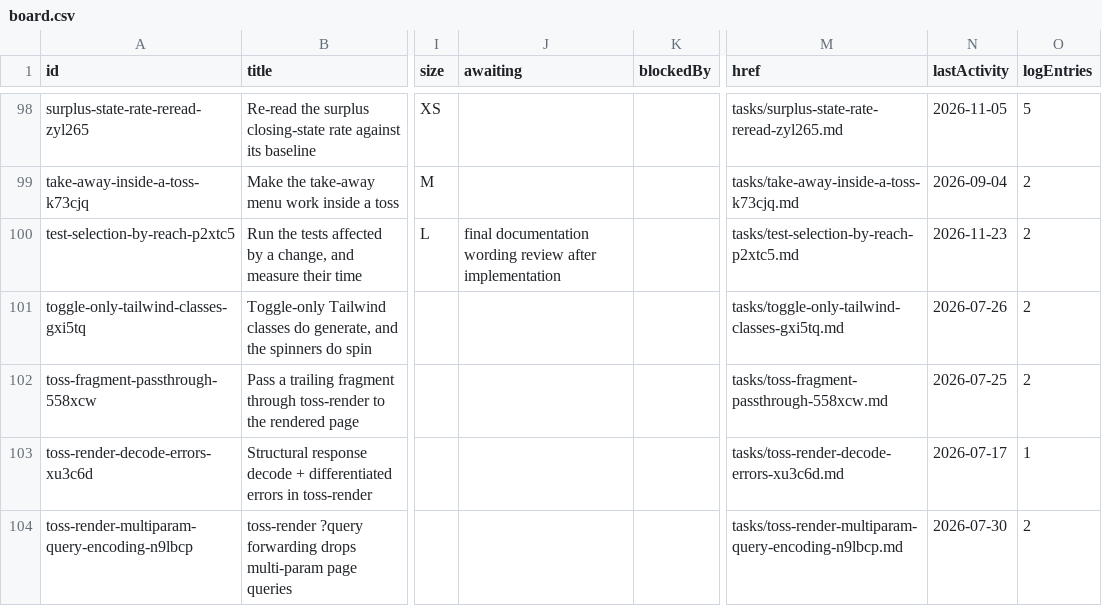
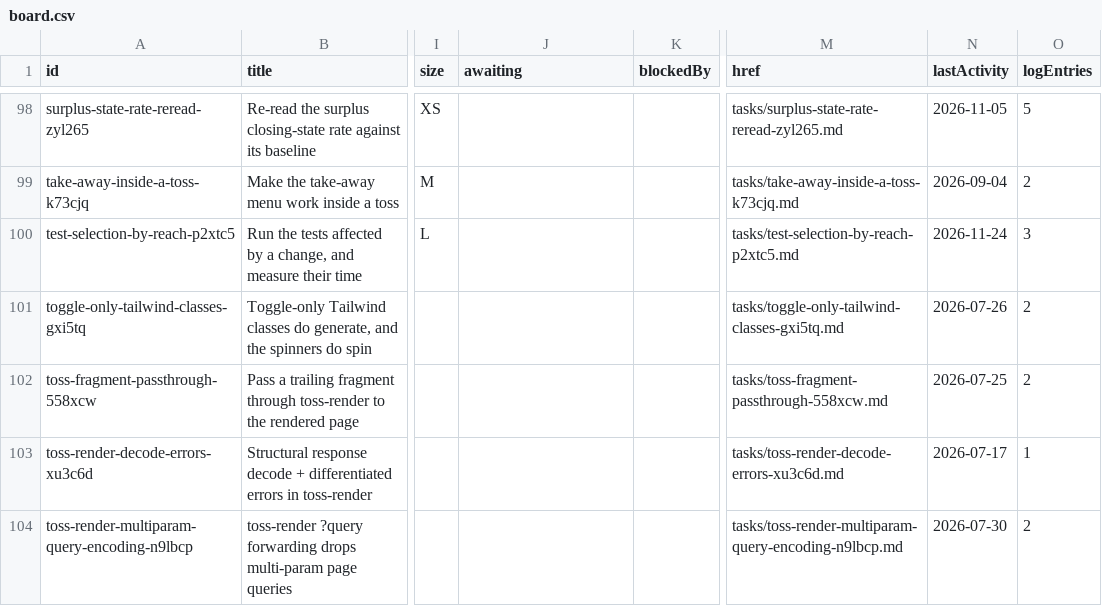
Before and after one commit to mehrlander/web-tools, a CSV file: tracker/board.csv, drawn as a sheet; only a part is shown, gaps mark what is left out; the diff names each change by its address in the sheet, - before the commit and + after, or states it on an @@ line.

```diff
--- a/tracker/board.csv
+++ b/tracker/board.csv
-J100 (awaiting): final documentation wording review after implementation
+J100 (awaiting): (empty)
-N100 (lastActivity): 2026-11-23
+N100 (lastActivity): 2026-11-24
-O100 (logEntries): 2
+O100 (logEntries): 3
```
Also changed, not shown: data/csv-census.csv, 2 other files.
